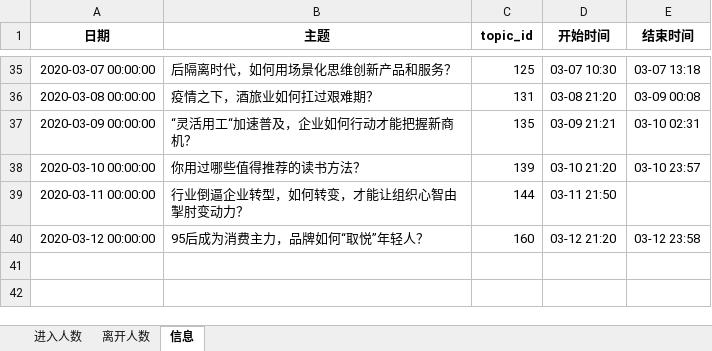
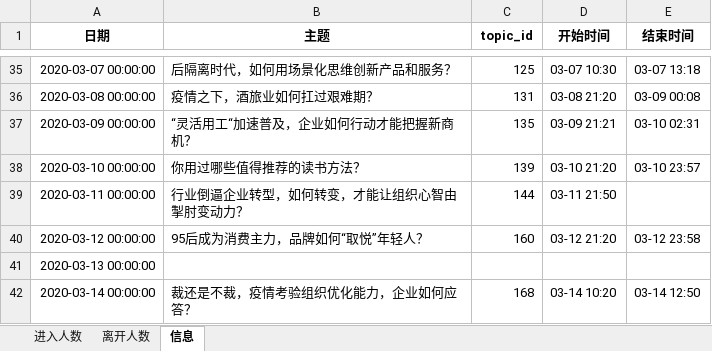
Before and after one commit to BestJoker/pandasDemo, an Excel workbook: 多人讨论-区分付费/多人讨论分钟跳失/分钟数据汇总.xlsx, sheet 信息, drawn as a sheet; only a part is shown, gaps mark what is left out; values as stored, in another font and other column widths than the file's, no borders; the diff names each change by its address in the sheet, - before the commit and + after, or states it on an @@ line.

```diff
--- a/多人讨论-区分付费/多人讨论分钟跳失/分钟数据汇总.xlsx (sheet 信息)
+++ b/多人讨论-区分付费/多人讨论分钟跳失/分钟数据汇总.xlsx (sheet 信息)
+row 41: 2020-03-13 00:00:00
+row 42: 2020-03-14 00:00:00 | 裁还是不裁，疫情考验组织优化能力，企业如何应答？ | 168 | 03-14 10:20 | 03-14 12:50
```
Also changed, not shown: sheet 进入人数, sheet 离开人数, 多人讨论-区分付费/58天区分付费统计结果.xlsx, 9 other files.
